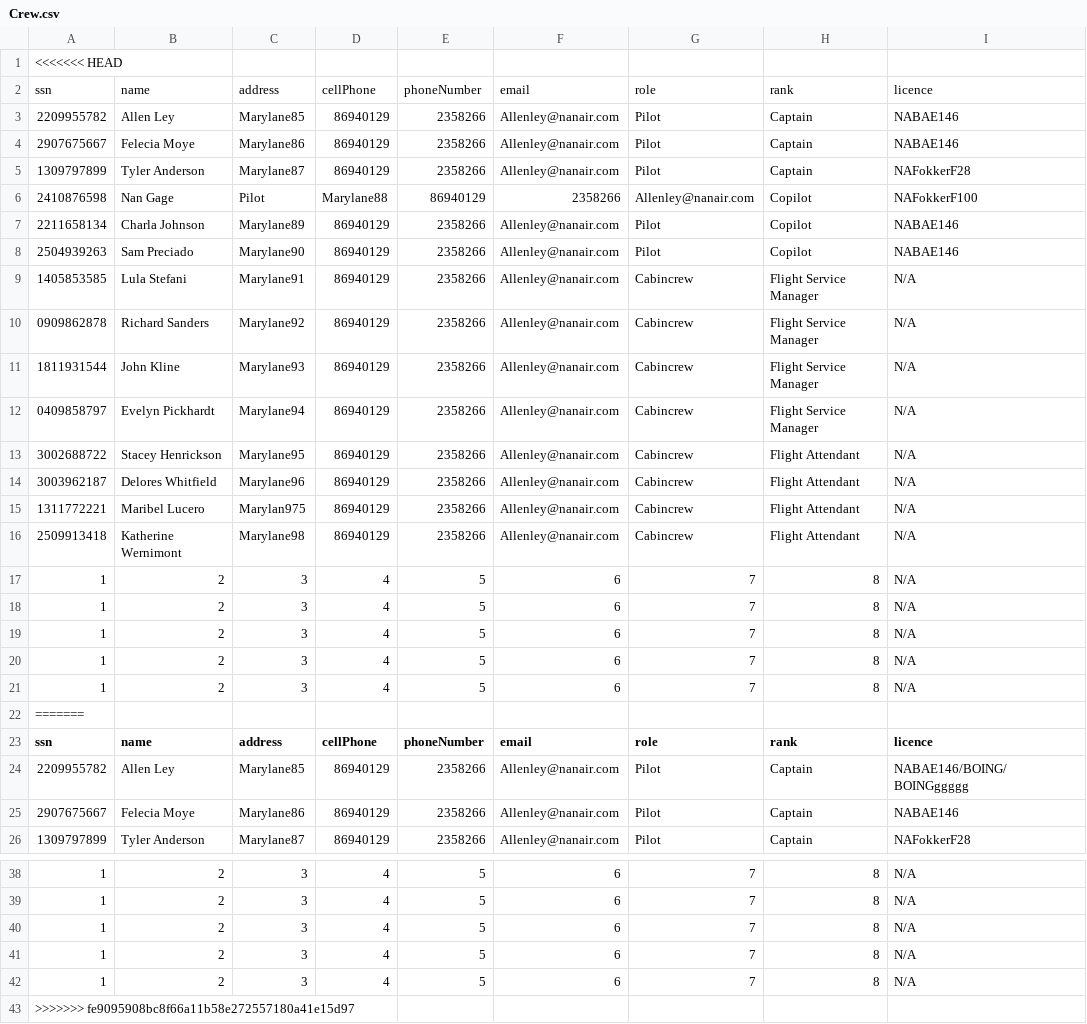
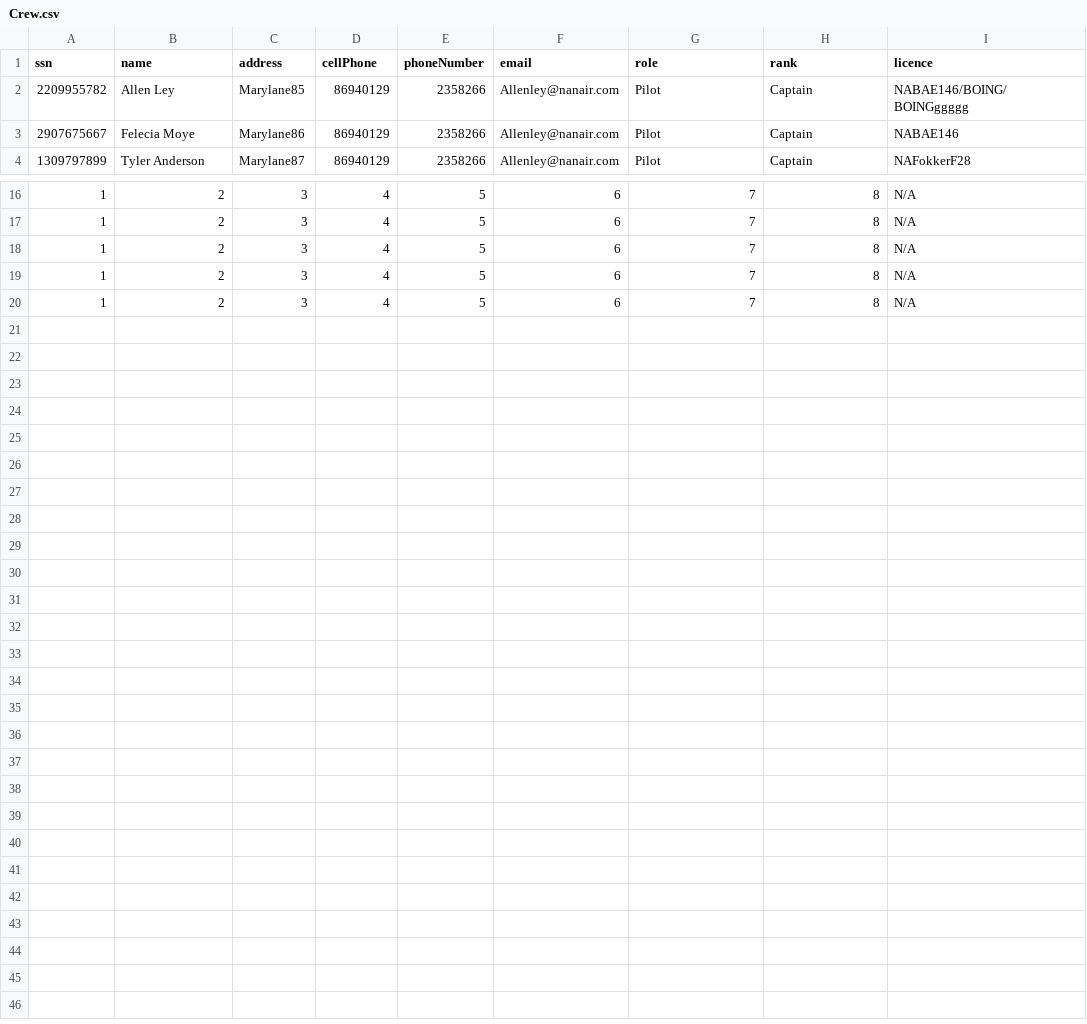
Before and after one commit to andri95/Verklegt1_AHERO, a CSV file: Data/Crew.csv, drawn as a sheet; only a part is shown, gaps mark what is left out; the diff names each change by its address in the sheet, - before the commit and + after, or states it on an @@ line.

```diff
--- a/Data/Crew.csv
+++ b/Data/Crew.csv
-row 1: <<<<<<< HEAD
-row 2: ssn | name | address | cellPhone | phoneNumber | email | role | rank | licence
-row 3: 2209955782 | Allen Ley | Marylane85 | 86940129 | 2358266 | Allenley@nanair.com | Pilot | Captain | NABAE146
-row 4: 2907675667 | Felecia Moye | Marylane86 | 86940129 | 2358266 | Allenley@nanair.com | Pilot | Captain | NABAE146
-row 5: 1309797899 | Tyler Anderson | Marylane87 | 86940129 | 2358266 | Allenley@nanair.com | Pilot | Captain | NAFokkerF28
-row 6: 2410876598 | Nan Gage | Pilot | Marylane88 | 86940129 | 2358266 | Allenley@nanair.com | Copilot | NAFokkerF100
-row 7: 2211658134 | Charla Johnson | Marylane89 | 86940129 | 2358266 | Allenley@nanair.com | Pilot | Copilot | NABAE146
-row 8: 2504939263 | Sam Preciado | Marylane90 | 86940129 | 2358266 | Allenley@nanair.com | Pilot | Copilot | NABAE146
-row 9: 1405853585 | Lula Stefani | Marylane91 | 86940129 | 2358266 | Allenley@nanair.com | Cabincrew | Flight Service Manager | N/A
-row 10: 0909862878 | Richard Sanders | Marylane92 | 86940129 | 2358266 | Allenley@nanair.com | Cabincrew | Flight Service Manager | N/A
-row 11: 1811931544 | John Kline | Marylane93 | 86940129 | 2358266 | Allenley@nanair.com | Cabincrew | Flight Service Manager | N/A
-row 12: 0409858797 | Evelyn Pickhardt | Marylane94 | 86940129 | 2358266 | Allenley@nanair.com | Cabincrew | Flight Service Manager | N/A
-row 13: 3002688722 | Stacey Henrickson | Marylane95 | 86940129 | 2358266 | Allenley@nanair.com | Cabincrew | Flight Attendant | N/A
-row 14: 3003962187 | Delores Whitfield | Marylane96 | 86940129 | 2358266 | Allenley@nanair.com | Cabincrew | Flight Attendant | N/A
-row 15: 1311772221 | Maribel Lucero | Marylan975 | 86940129 | 2358266 | Allenley@nanair.com | Cabincrew | Flight Attendant | N/A
-row 16: 2509913418 | Katherine Wernimont | Marylane98 | 86940129 | 2358266 | Allenley@nanair.com | Cabincrew | Flight Attendant | N/A
-row 17: 1 | 2 | 3 | 4 | 5 | 6 | 7 | 8 | N/A
-row 18: 1 | 2 | 3 | 4 | 5 | 6 | 7 | 8 | N/A
-row 19: 1 | 2 | 3 | 4 | 5 | 6 | 7 | 8 | N/A
-row 20: 1 | 2 | 3 | 4 | 5 | 6 | 7 | 8 | N/A
-row 21: 1 | 2 | 3 | 4 | 5 | 6 | 7 | 8 | N/A
-row 22: =======
-row 43: >>>>>>> fe9095908bc8f66a11b58e272557180a41e15d97
```
Also changed, not shown: 4 other files.
